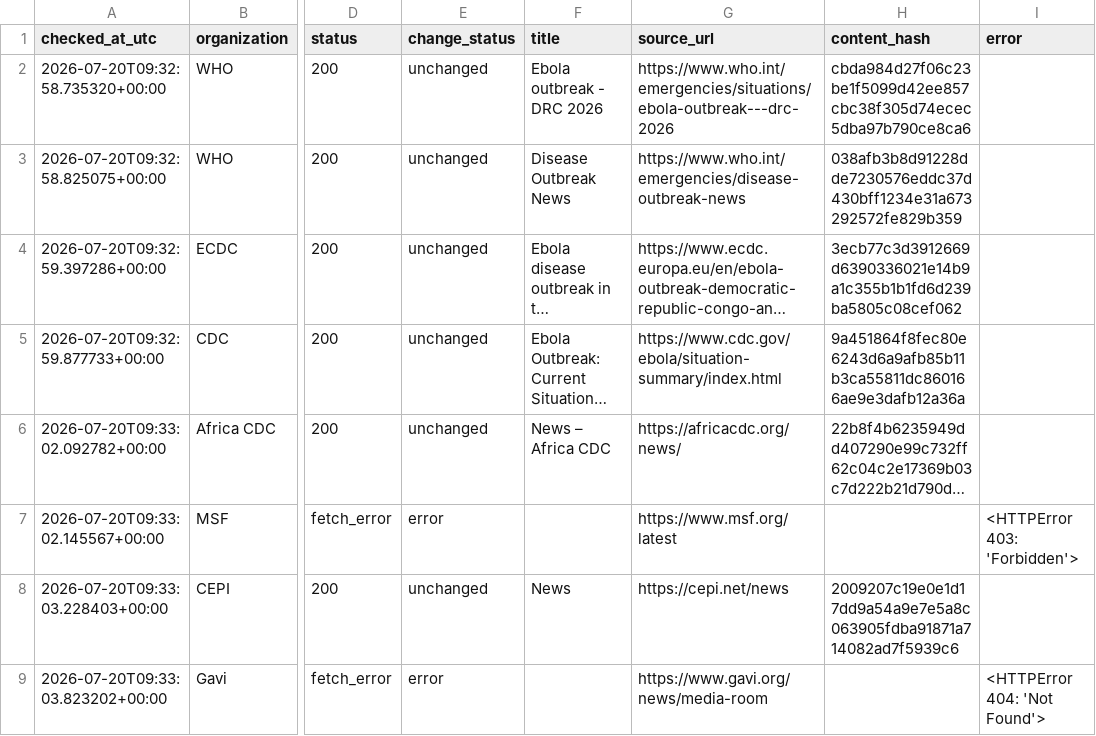
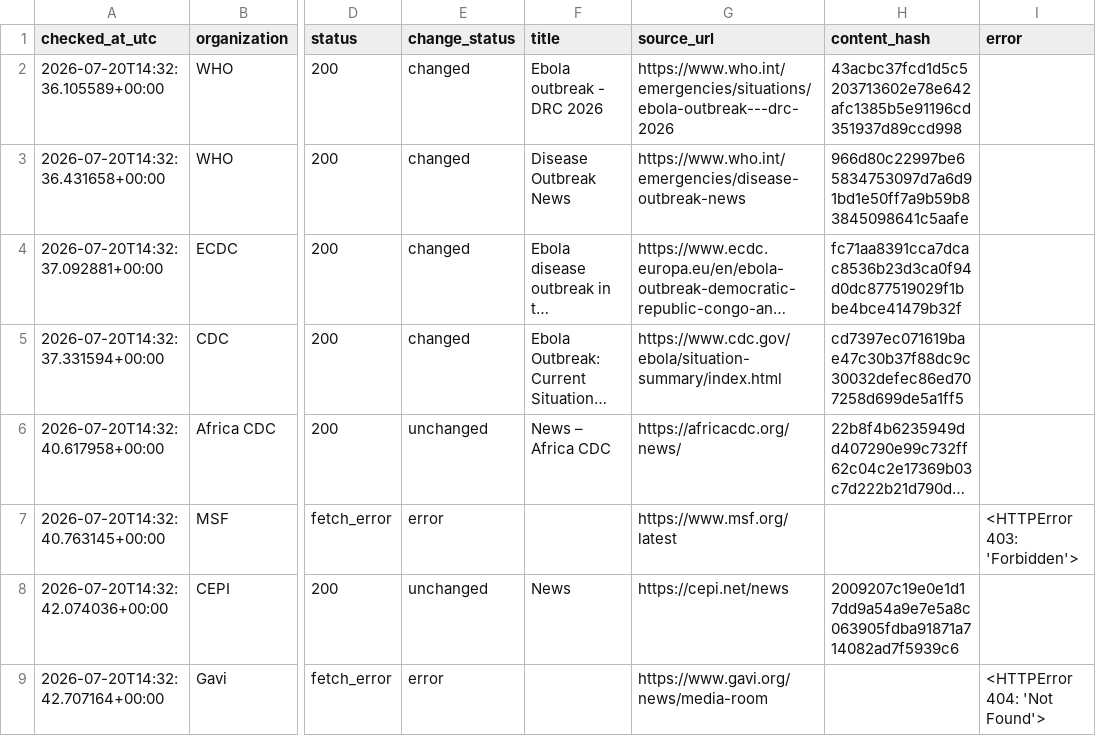
Before and after one commit to mosuzuki/ebola2026, a CSV file: data/processed/source_monitor.csv, drawn as a sheet; only a part is shown, gaps mark what is left out; long unchanged cells end in …; the diff names each change by its address in the sheet, - before the commit and + after, or states it on an @@ line.

```diff
--- a/data/processed/source_monitor.csv
+++ b/data/processed/source_monitor.csv
-A2 (checked_at_utc): 2026-07-20T09:32:58.735320+00:00
+A2 (checked_at_utc): 2026-07-20T14:32:36.105589+00:00
-E2:E5 (change_status): unchanged
+E2:E5 (change_status): changed
-H2 (content_hash): cbda984d27f06c23be1f5099d42ee857cbc38f305d74ecec5dba97b790ce8ca6
+H2 (content_hash): 43acbc37fcd1d5c5203713602e78e642afc1385b5e91196cd351937d89ccd998
-A3 (checked_at_utc): 2026-07-20T09:32:58.825075+00:00
+A3 (checked_at_utc): 2026-07-20T14:32:36.431658+00:00
-H3 (content_hash): 038afb3b8d91228dde7230576eddc37d430bff1234e31a673292572fe829b359
+H3 (content_hash): 966d80c22997be65834753097d7a6d91bd1e50ff7a9b59b83845098641c5aafe
-A4 (checked_at_utc): 2026-07-20T09:32:59.397286+00:00
+A4 (checked_at_utc): 2026-07-20T14:32:37.092881+00:00
-H4 (content_hash): 3ecb77c3d3912669d6390336021e14b9a1c355b1b1fd6d239ba5805c08cef062
+H4 (content_hash): fc71aa8391cca7dcac8536b23d3ca0f94d0dc877519029f1bbe4bce41479b32f
-A5 (checked_at_utc): 2026-07-20T09:32:59.877733+00:00
+A5 (checked_at_utc): 2026-07-20T14:32:37.331594+00:00
-H5 (content_hash): 9a451864f8fec80e6243d6a9afb85b11b3ca55811dc860166ae9e3dafb12a36a
+H5 (content_hash): cd7397ec071619bae47c30b37f88dc9c30032defec86ed707258d699de5a1ff5
-A6 (checked_at_utc): 2026-07-20T09:33:02.092782+00:00
+A6 (checked_at_utc): 2026-07-20T14:32:40.617958+00:00
-A7 (checked_at_utc): 2026-07-20T09:33:02.145567+00:00
+A7 (checked_at_utc): 2026-07-20T14:32:40.763145+00:00
-A8 (checked_at_utc): 2026-07-20T09:33:03.228403+00:00
+A8 (checked_at_utc): 2026-07-20T14:32:42.074036+00:00
-A9 (checked_at_utc): 2026-07-20T09:33:03.823202+00:00
+A9 (checked_at_utc): 2026-07-20T14:32:42.707164+00:00
```
Also changed, not shown: docs/data/response_tracker.csv, docs/data/source_monitor.csv, 6 other files.
